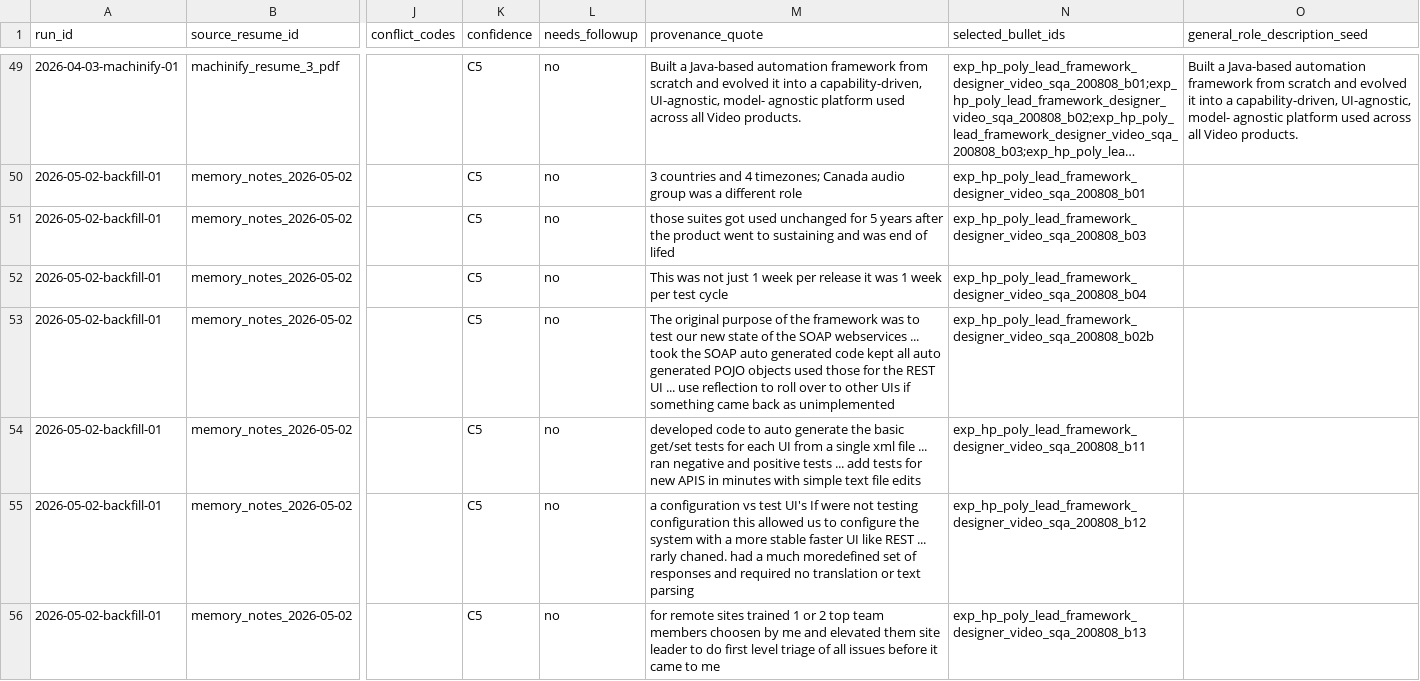
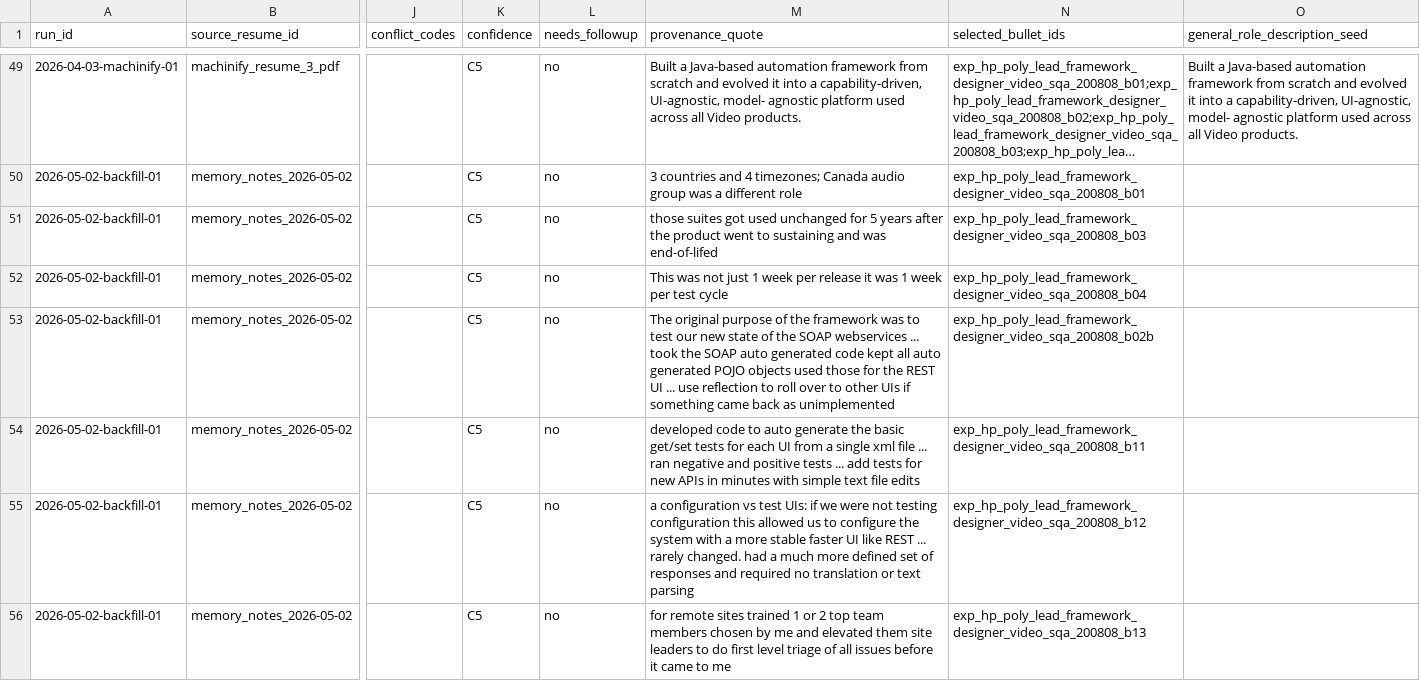
Before and after one commit to jsmithpkp21/resume-tuner, a CSV file: data/experience/experience_reconciliation_worksheet.csv, drawn as a sheet; only a part is shown, gaps mark what is left out; long unchanged cells end in …; the diff names each change by its address in the sheet, - before the commit and + after, or states it on an @@ line.

```diff
--- a/data/experience/experience_reconciliation_worksheet.csv
+++ b/data/experience/experience_reconciliation_worksheet.csv
-M51 (provenance_quote): …and was end of lifed
+M51 (provenance_quote): …and was end-of-lifed
-M54 (provenance_quote): …for new APIS in minutes…
+M54 (provenance_quote): …for new APIs in minutes…
-M55 (provenance_quote): …vs test UI's If were not testing configuration this allowed us to configure the system with a more stable faster UI like REST ... rarly chaned. had a much moredefined set of…
+M55 (provenance_quote): …vs test UIs: if we were not testing configuration this allowed us to configure the system with a more stable faster UI like REST ... rarely changed. had a much more defined set of…
-M56 (provenance_quote): …team members choosen by me and elevated them site leader to do…
+M56 (provenance_quote): …team members chosen by me and elevated them site leaders to do…
```
Also changed, not shown: 1 other file.
